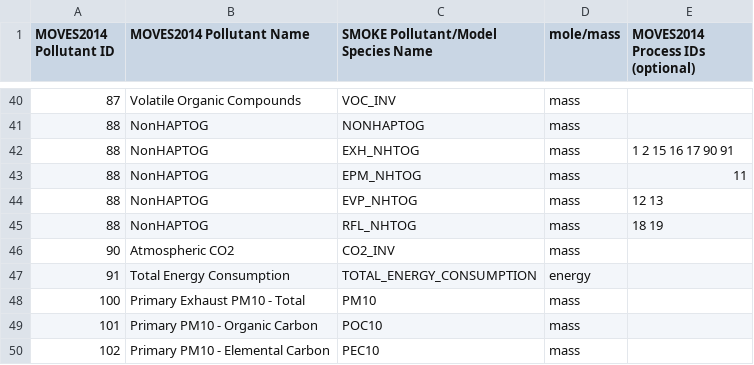
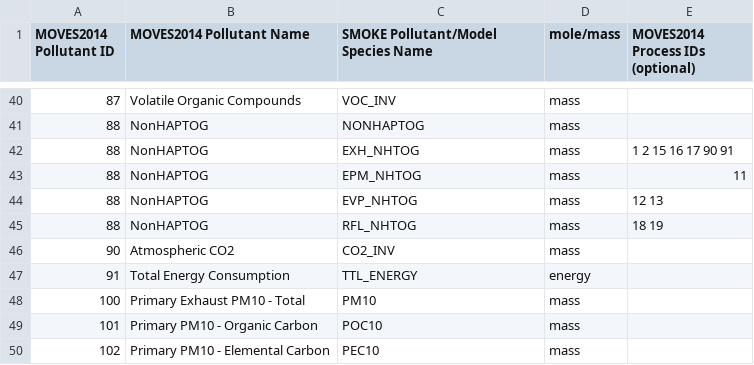
Before and after one commit to CEMPD/SMOKE-MOVES, a CSV file: scripts/pollutant_mapping_AQ_CB6R3AE7.csv, drawn as a sheet; only a part is shown, gaps mark what is left out.

```diff
--- a/scripts/pollutant_mapping_AQ_CB6R3AE7.csv
+++ b/scripts/pollutant_mapping_AQ_CB6R3AE7.csv
@@ -46,3 +46,3 @@
 90,"Atmospheric CO2","CO2_INV","mass"
-91,"Total Energy Consumption","TOTAL_ENERGY_CONSUMPTION","energy"
+91,"Total Energy Consumption","TTL_ENERGY","energy"
 100,"Primary Exhaust PM10  - Total","PM10","mass"
```
Also changed, not shown: scripts/pollutant_mapping_AQ_NATA_CB6R3AE7.csv, 2 other files.
